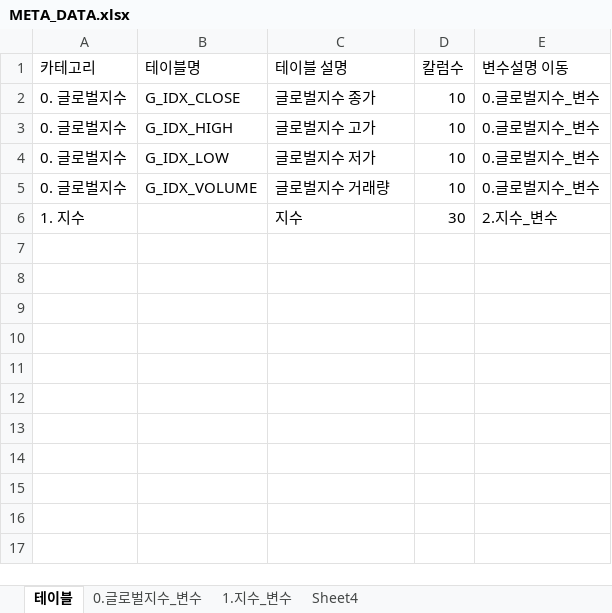
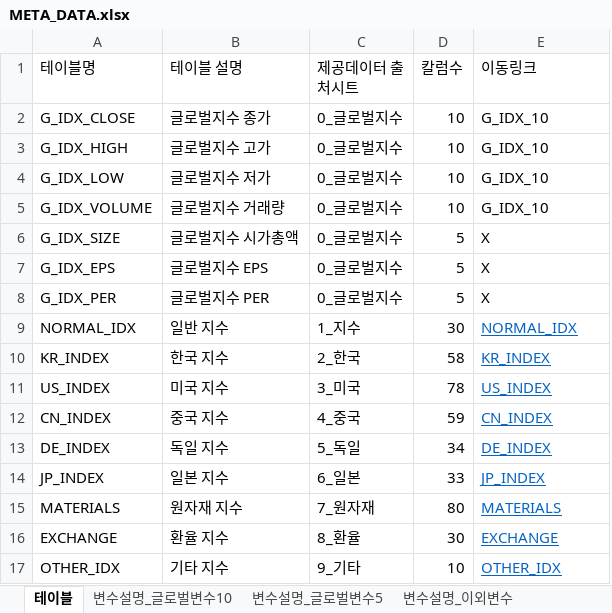
Before and after one commit to 5eo1ab/bro.py, an Excel workbook: dataset_competition/META_DATA.xlsx, sheet 테이블, drawn as a sheet; values as stored, in another font and other column widths than the file's, no borders; removed rows and columns are numbered as before the commit, all else as after; the diff names each change by its address in the sheet, - before the commit and + after, or states it on an @@ line.

```diff
--- a/dataset_competition/META_DATA.xlsx (sheet 테이블)
+++ b/dataset_competition/META_DATA.xlsx (sheet 테이블)
-sheet tab: 0.글로벌지수_변수
+sheet tab: 변수설명_글로벌변수10
-sheet tab: 1.지수_변수
+sheet tab: 변수설명_이외변수
-sheet tab: Sheet4
+sheet tab: 변수설명_글로벌변수5
-column A (카테고리), rows 2-5: all 0. 글로벌지수
+column C (제공데이터 출처시트), rows 2-5: all 0_글로벌지수
-E1: 변수설명 이동
+E1: 이동링크
-E2:E5 (이동링크): 0.글로벌지수_변수
+E2:E5 (이동링크): G_IDX_10
-row 6: 1. 지수 |  | 지수 | 30 | 2.지수_변수
+row 6: G_IDX_SIZE | 글로벌지수 시가총액 | 0_글로벌지수 | 5 | X
+row 7: G_IDX_EPS | 글로벌지수 EPS | 0_글로벌지수 | 5 | X
+row 8: G_IDX_PER | 글로벌지수 PER | 0_글로벌지수 | 5 | X
+row 9: NORMAL_IDX | 일반 지수 | 1_지수 | 30 | NORMAL_IDX
+row 10: KR_INDEX | 한국 지수 | 2_한국 | 58 | KR_INDEX
+row 11: US_INDEX | 미국 지수 | 3_미국 | 78 | US_INDEX
+row 12: CN_INDEX | 중국 지수 | 4_중국 | 59 | CN_INDEX
+row 13: DE_INDEX | 독일 지수 | 5_독일 | 34 | DE_INDEX
+row 14: JP_INDEX | 일본 지수 | 6_일본 | 33 | JP_INDEX
+row 15: MATERIALS | 원자재 지수 | 7_원자재 | 80 | MATERIALS
+row 16: EXCHANGE | 환율 지수 | 8_환율 | 30 | EXCHANGE
+row 17: OTHER_IDX | 기타 지수 | 9_기타 | 10 | OTHER_IDX
```
Also changed, not shown: sheet 변수설명_이외변수, sheet 변수설명_글로벌변수10.
